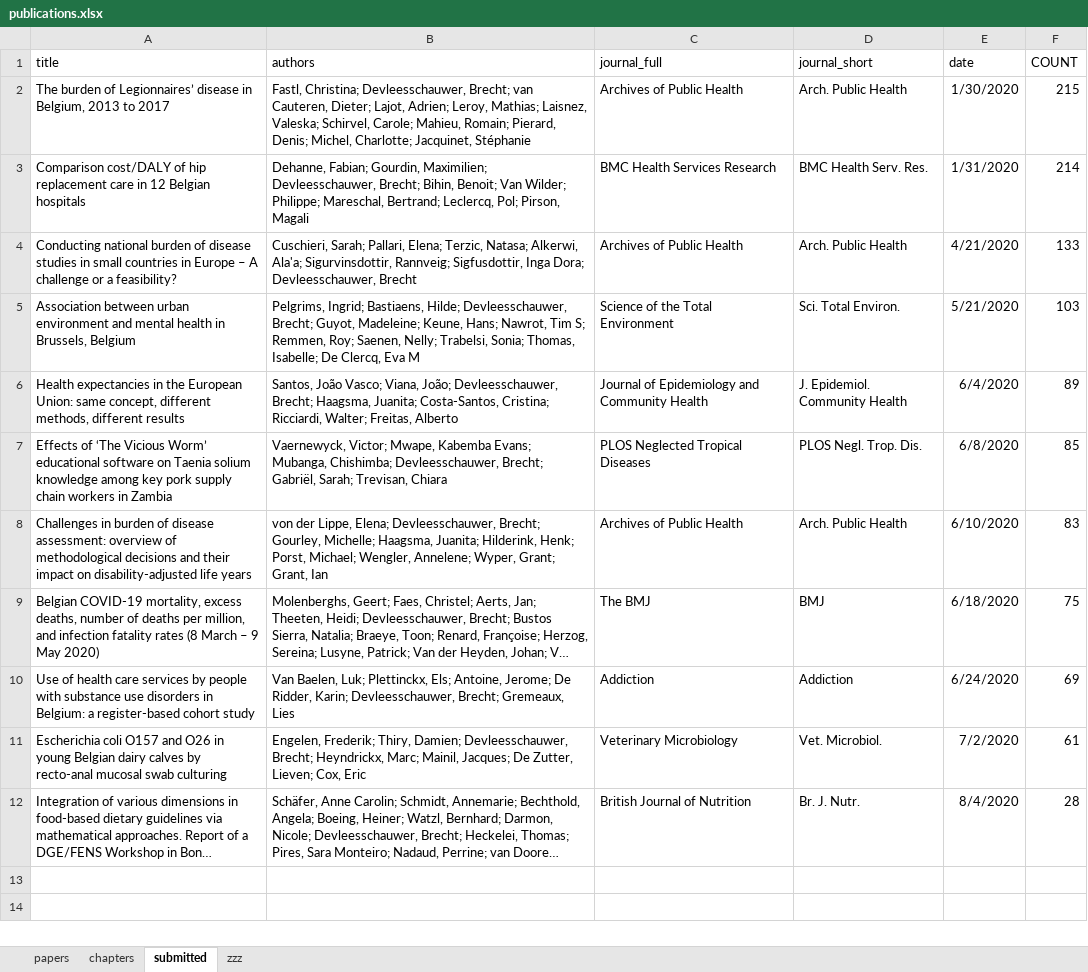
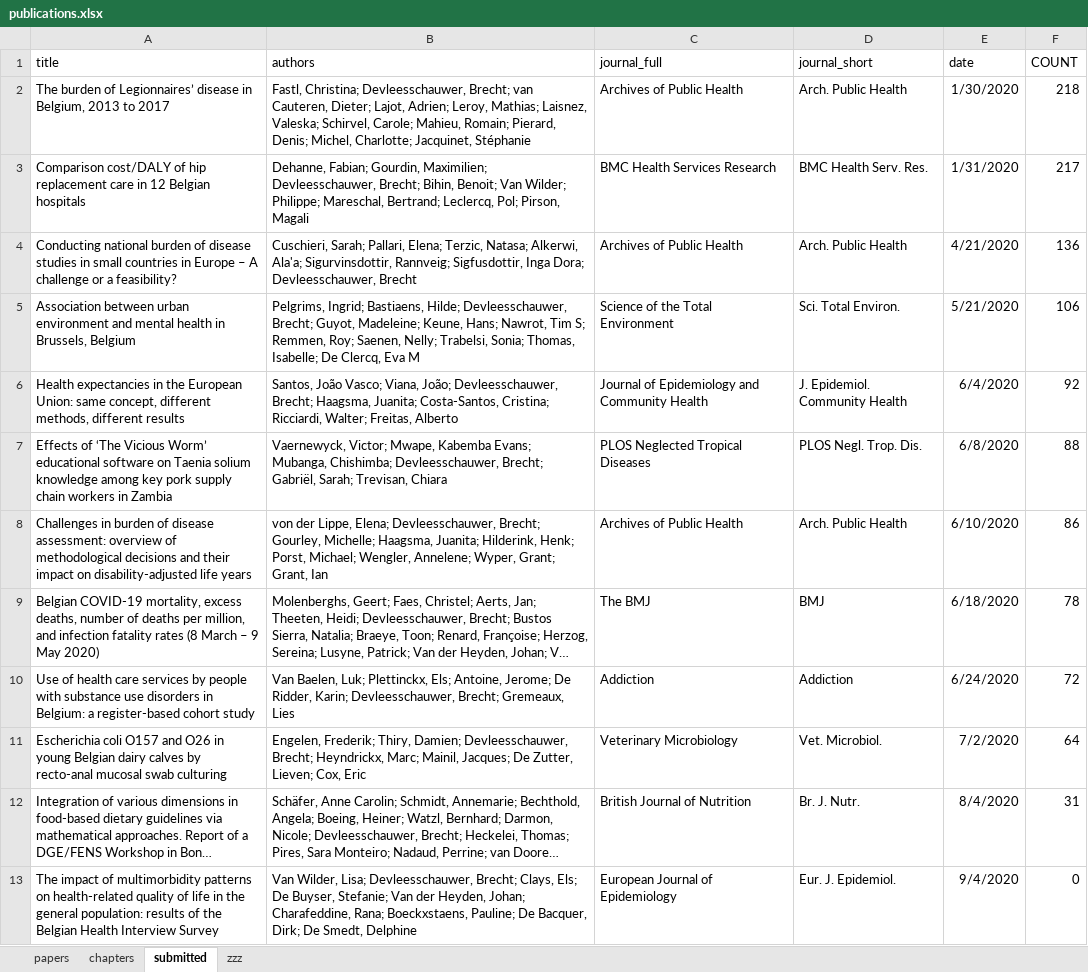
Before and after one commit to brechtdv/vitae, an Excel workbook: publications.xlsx, sheet submitted, drawn as a sheet; long unchanged cells end in …; values as stored, in another font and other column widths than the file's, no borders; table styles not drawn; the diff names each change by its address in the sheet, - before the commit and + after, or states it on an @@ line.

```diff
--- a/publications.xlsx (sheet submitted)
+++ b/publications.xlsx (sheet submitted)
-F2 (COUNT): 215
+F2 (COUNT): 218
-F3 (COUNT): 214
+F3 (COUNT): 217
-F4 (COUNT): 133
+F4 (COUNT): 136
-F5 (COUNT): 103
+F5 (COUNT): 106
-F6 (COUNT): 89
+F6 (COUNT): 92
-F7 (COUNT): 85
+F7 (COUNT): 88
-F8 (COUNT): 83
+F8 (COUNT): 86
-F9 (COUNT): 75
+F9 (COUNT): 78
-F10 (COUNT): 69
+F10 (COUNT): 72
-F11 (COUNT): 61
+F11 (COUNT): 64
-F12 (COUNT): 28
+F12 (COUNT): 31
+row 13: The impact of multimorbidity patterns on health-related quality of life in the general population: results of the Belgian Health Interview Survey | Van Wilder, Lisa; Devleesschauwer, Brecht; Clays, Els; De Buyser, Stefanie; Van der Heyden, Johan; Charafeddine, Rana; Boeckxstaens, Pauline; De Bacquer, Dirk; De Smedt, Delphine | European Journal of Epidemiology | Eur. J. Epidemiol. | 9/4/2020 | 0
```
Also changed, not shown: 2 other files.
